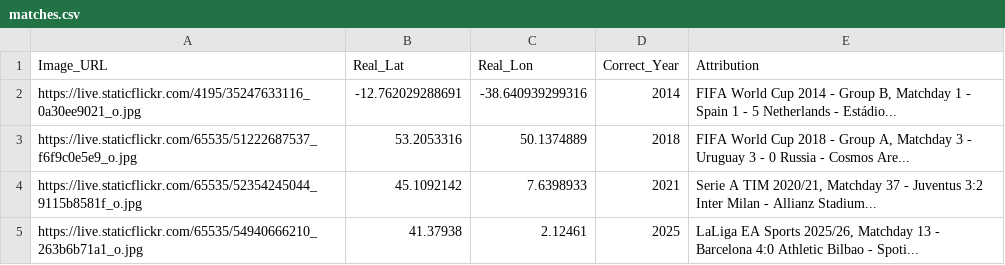
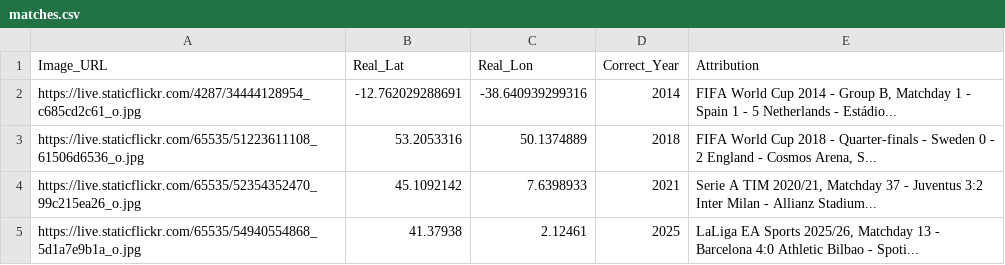
Before and after one commit to jacktkelleher-ops/football-timeguesser, a CSV file: matches.csv, drawn as a sheet.

```diff
--- a/matches.csv
+++ b/matches.csv
@@ -1,5 +1,5 @@
 Image_URL,Real_Lat,Real_Lon,Correct_Year,Attribution
-https://live.staticflickr.com/4195/35247633116_0a30ee9021_o.jpg,-12.762029288691,-38.640939299316,2014,"FIFA World Cup 2014 - Group B, Matchday 1 - Spain 1 - 5 Netherlands - Estádio..."
-https://live.staticflickr.com/65535/51222687537_f6f9c0e5e9_o.jpg,53.2053316,50.1374889,2018,"FIFA World Cup 2018 - Group A, Matchday 3 - Uruguay 3 - 0 Russia - Cosmos Are..."
-https://live.staticflickr.com/65535/52354245044_9115b8581f_o.jpg,45.1092142,7.6398933,2021,"Serie A TIM 2020/21, Matchday 37 - Juventus 3:2 Inter Milan - Allianz Stadium..."
-https://live.staticflickr.com/65535/54940666210_263b6b71a1_o.jpg,41.37938,2.12461,2025,"LaLiga EA Sports 2025/26, Matchday 13 - Barcelona 4:0 Athletic Bilbao - Spoti..."
+https://live.staticflickr.com/4287/34444128954_c685cd2c61_o.jpg,-12.762029288691,-38.640939299316,2014,"FIFA World Cup 2014 - Group B, Matchday 1 - Spain 1 - 5 Netherlands - Estádio..."
+https://live.staticflickr.com/65535/51223611108_61506d6536_o.jpg,53.2053316,50.1374889,2018,"FIFA World Cup 2018 - Quarter-finals - Sweden 0 - 2 England - Cosmos Arena, S..."
+https://live.staticflickr.com/65535/52354352470_99c215ea26_o.jpg,45.1092142,7.6398933,2021,"Serie A TIM 2020/21, Matchday 37 - Juventus 3:2 Inter Milan - Allianz Stadium..."
+https://live.staticflickr.com/65535/54940554868_5d1a7e9b1a_o.jpg,41.37938,2.12461,2025,"LaLiga EA Sports 2025/26, Matchday 13 - Barcelona 4:0 Athletic Bilbao - Spoti..."
```
